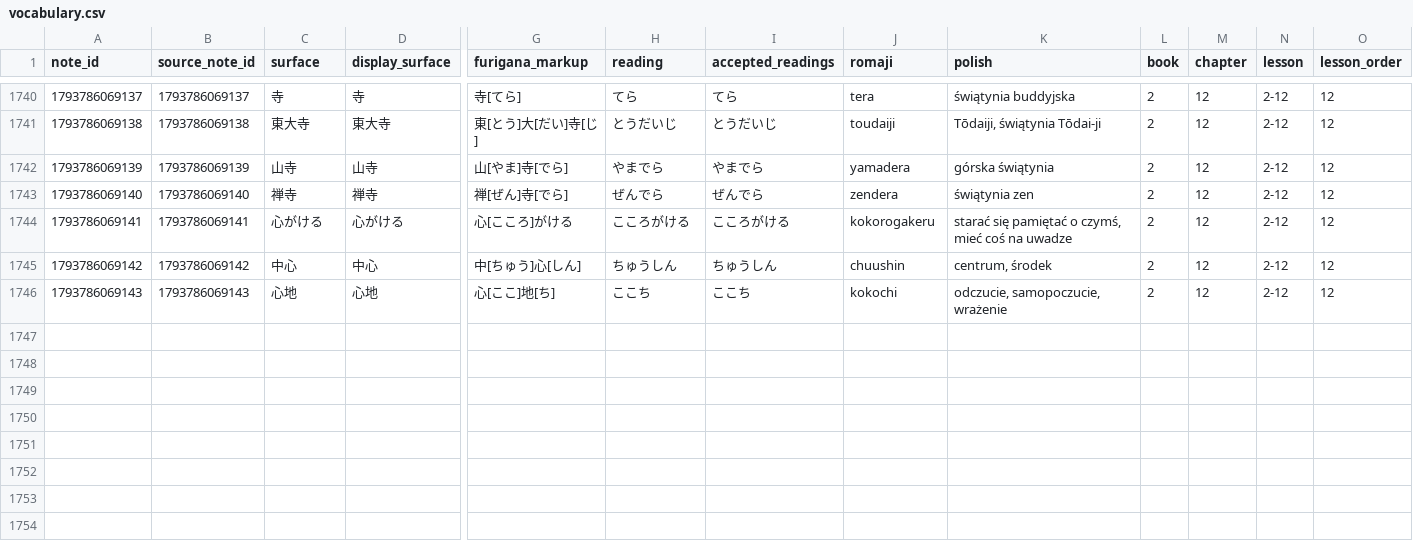
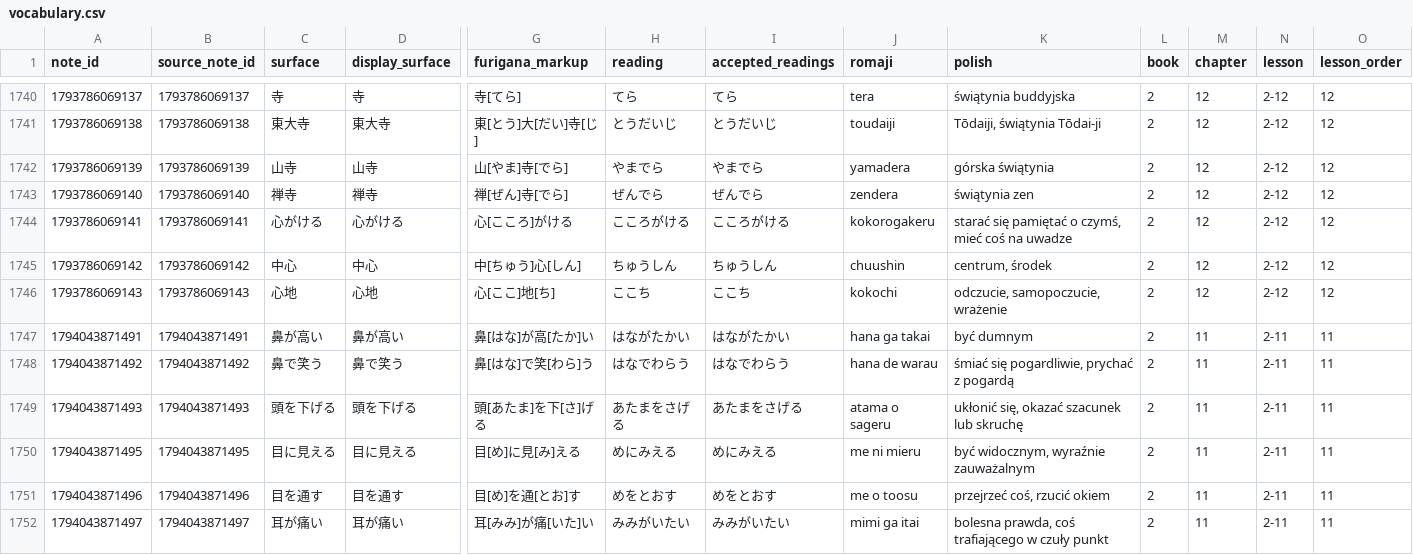
Before and after one commit to pyotrowsky/kanjipro, a CSV file: data/source/vocabulary.csv, drawn as a sheet; only a part is shown, gaps mark what is left out; rows hold the shown columns only; the diff covers the shown part only; the diff names each change by its address in the sheet, - before the commit and + after, or states it on an @@ line.

```diff
--- a/data/source/vocabulary.csv
+++ b/data/source/vocabulary.csv
+row 1747: 1794043871491 | 1794043871491 | 鼻が高い | 鼻が高い | 鼻[はな]が高[たか]い | はながたかい | はながたかい | hana ga takai | być dumnym | 2 | 11 | 2-11 | 11
+row 1748: 1794043871492 | 1794043871492 | 鼻で笑う | 鼻で笑う | 鼻[はな]で笑[わら]う | はなでわらう | はなでわらう | hana de warau | śmiać się pogardliwie, prychać z pogardą | 2 | 11 | 2-11 | 11
+row 1749: 1794043871493 | 1794043871493 | 頭を下げる | 頭を下げる | 頭[あたま]を下[さ]げる | あたまをさげる | あたまをさげる | atama o sageru | ukłonić się, okazać szacunek lub skruchę | 2 | 11 | 2-11 | 11
+row 1750: 1794043871495 | 1794043871495 | 目に見える | 目に見える | 目[め]に見[み]える | めにみえる | めにみえる | me ni mieru | być widocznym, wyraźnie zauważalnym | 2 | 11 | 2-11 | 11
+row 1751: 1794043871496 | 1794043871496 | 目を通す | 目を通す | 目[め]を通[とお]す | めをとおす | めをとおす | me o toosu | przejrzeć coś, rzucić okiem | 2 | 11 | 2-11 | 11
+row 1752: 1794043871497 | 1794043871497 | 耳が痛い | 耳が痛い | 耳[みみ]が痛[いた]い | みみがいたい | みみがいたい | mimi ga itai | bolesna prawda, coś trafiającego w czuły punkt | 2 | 11 | 2-11 | 11
```
Also changed, not shown: 6 added rows and 2 edited cells elsewhere in this file, data/source/kanji.csv, data/source/lesson_summary.csv, 3 other files.
